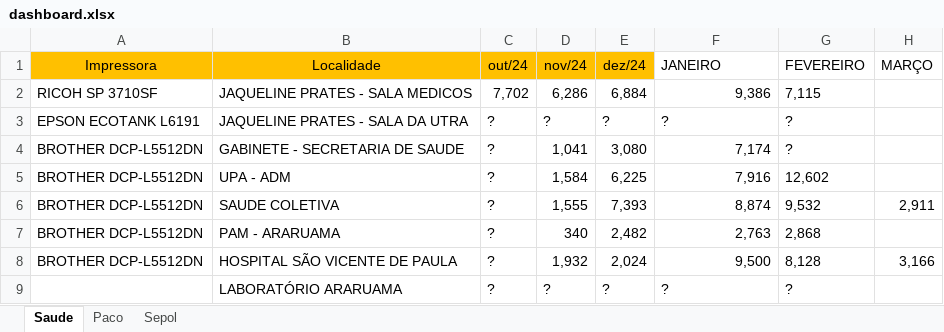
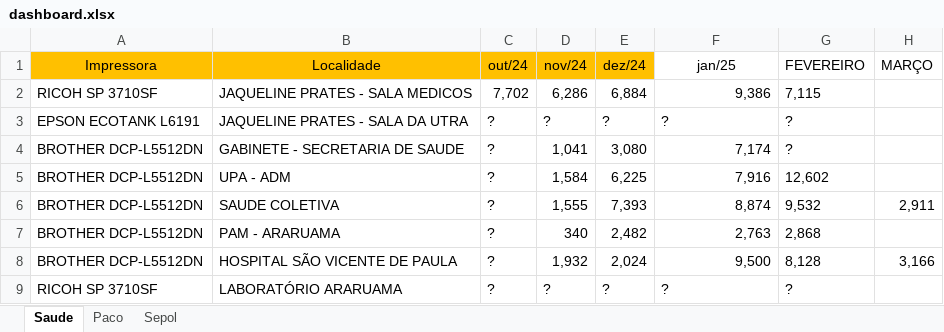
Before and after one commit to flavio-foa-dev/excel, an Excel workbook: dashboard.xlsx, sheet Saude, drawn as a sheet; only a part is shown; values as stored, in another font and other column widths than the file's, no borders; table styles not drawn; the diff names each change by its address in the sheet, - before the commit and + after, or states it on an @@ line.

Commit message:
atualiza saude solagos dashboard

```diff
--- a/dashboard.xlsx (sheet Saude)
+++ b/dashboard.xlsx (sheet Saude)
-F1: JANEIRO
+F1: jan/25
-F1 alignment: left
+F1 alignment: center
-A9 (Impressora): (empty)
+A9 (Impressora): RICOH SP 3710SF
```
Also changed, not shown: sheet Paco, data_printer.xlsx.
